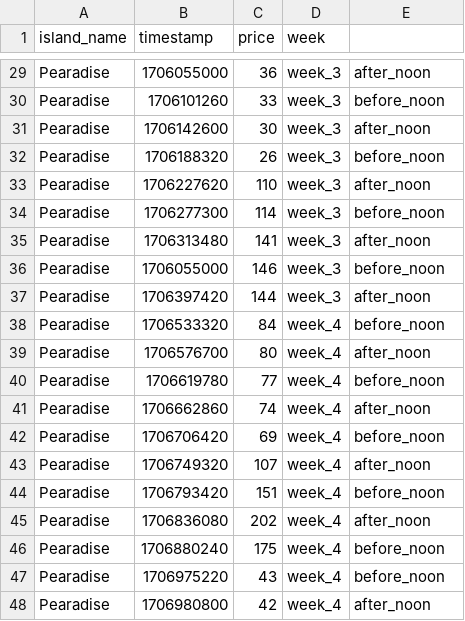
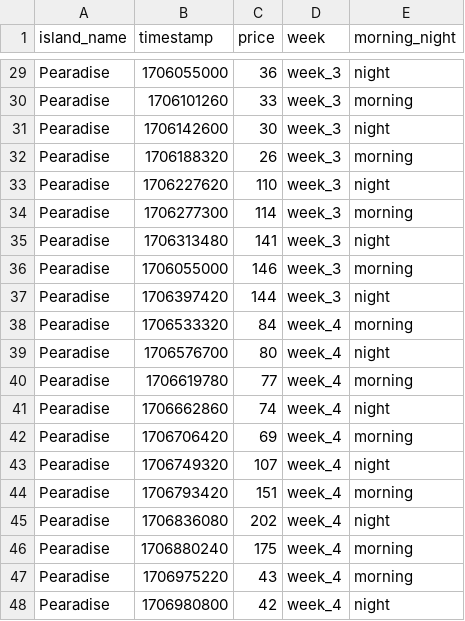
Before and after one commit to kiera-dev/datasets, a CSV file: acnh_stalk_market/Sell.csv, drawn as a sheet; only a part is shown, gaps mark what is left out; the diff covers the shown part only; the diff names each change by its address in the sheet, - before the commit and + after, or states it on an @@ line.

```diff
--- a/acnh_stalk_market/Sell.csv
+++ b/acnh_stalk_market/Sell.csv
-E1: (empty)
+E1: morning_night
-E29 (morning_night): after_noon
+E29 (morning_night): night
-E30 (morning_night): before_noon
+E30 (morning_night): morning
-E31 (morning_night): after_noon
+E31 (morning_night): night
-E32 (morning_night): before_noon
+E32 (morning_night): morning
-E33 (morning_night): after_noon
+E33 (morning_night): night
-E34 (morning_night): before_noon
+E34 (morning_night): morning
-E35 (morning_night): after_noon
+E35 (morning_night): night
-E36 (morning_night): before_noon
+E36 (morning_night): morning
-E37 (morning_night): after_noon
+E37 (morning_night): night
-E38 (morning_night): before_noon
+E38 (morning_night): morning
-E39 (morning_night): after_noon
+E39 (morning_night): night
-E40 (morning_night): before_noon
+E40 (morning_night): morning
-E41 (morning_night): after_noon
+E41 (morning_night): night
-E42 (morning_night): before_noon
+E42 (morning_night): morning
-E43 (morning_night): after_noon
+E43 (morning_night): night
-E44 (morning_night): before_noon
+E44 (morning_night): morning
-E45 (morning_night): after_noon
+E45 (morning_night): night
-E46:E47 (morning_night): before_noon
+E46:E47 (morning_night): morning
-E48 (morning_night): after_noon
+E48 (morning_night): night
```
Also changed, not shown: 27 edited cells elsewhere in this file.
